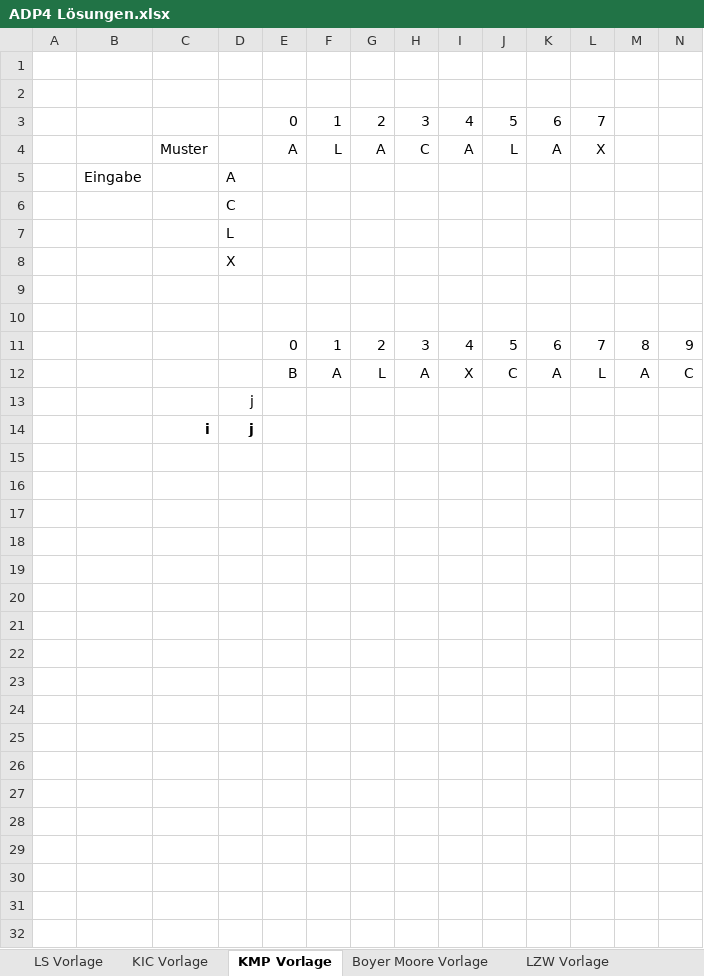
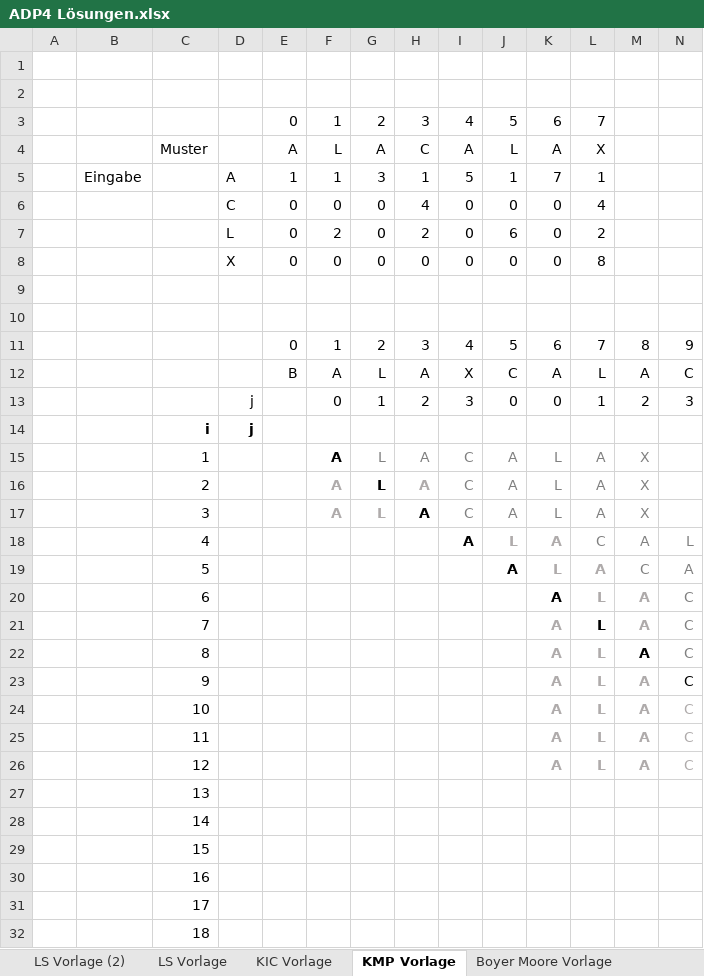
Before and after one commit to reyhaneh200118/AI3-ADP, an Excel workbook: src/aufgabe4/ADP4 Lösungen.xlsx, sheet KMP Vorlage, drawn as a sheet; only a part is shown; values as stored, in another font and other column widths than the file's, no borders; charts and pictures not drawn; removed rows and columns are numbered as before the commit, all else as after; rows hold the shown columns only; the diff covers the shown part only; the diff names each change by its address in the sheet, - before the commit and + after, or states it on an @@ line.

```diff
--- a/src/aufgabe4/ADP4 Lösungen.xlsx (sheet KMP Vorlage)
+++ b/src/aufgabe4/ADP4 Lösungen.xlsx (sheet KMP Vorlage)
+sheet tab: LS Vorlage (2)
-row 5:  | Eingabe |  | A
-row 6:  |  |  | C
-row 7:  |  |  | L
-row 8:  |  |  | X
+row 5:  | Eingabe |  | A | 1 | 1 | 3 | 1 | 5 | 1 | 7 | 1
+row 6:  |  |  | C | 0 | 0 | 0 | 4 | 0 | 0 | 0 | 4
+row 7:  |  |  | L | 0 | 2 | 0 | 2 | 0 | 6 | 0 | 2
+row 8:  |  |  | X | 0 | 0 | 0 | 0 | 0 | 0 | 0 | 8
-row 13:  |  |  | j
+row 13:  |  |  | j |  | 0 | 1 | 2 | 3 | 0 | 0 | 1 | 2 | 3
+row 15:  |  | 1 |  |  | A | L | A | C | A | L | A | X
+row 16:  |  | 2 |  |  | A | L | A | C | A | L | A | X
+row 17:  |  | 3 |  |  | A | L | A | C | A | L | A | X
+row 18:  |  | 4 |  |  |  |  |  | A | L | A | C | A | L
+row 19:  |  | 5 |  |  |  |  |  |  | A | L | A | C | A
+row 20:  |  | 6 |  |  |  |  |  |  |  | A | L | A | C
+row 21:  |  | 7 |  |  |  |  |  |  |  | A | L | A | C
+row 22:  |  | 8 |  |  |  |  |  |  |  | A | L | A | C
+row 23:  |  | 9 |  |  |  |  |  |  |  | A | L | A | C
+row 24:  |  | 10 |  |  |  |  |  |  |  | A | L | A | C
+row 25:  |  | 11 |  |  |  |  |  |  |  | A | L | A | C
+row 26:  |  | 12 |  |  |  |  |  |  |  | A | L | A | C
+row 27:  |  | 13
+row 28:  |  | 14
+row 29:  |  | 15
+row 30:  |  | 16
+row 31:  |  | 17
+row 32:  |  | 18
```
Also changed, not shown: 3 added rows elsewhere in this sheet, sheet LS Vorlage, sheet KIC Vorlage, sheet Boyer Moore Vorlage, sheet LZW Vorlage, charts or pictures, 5 other files.
